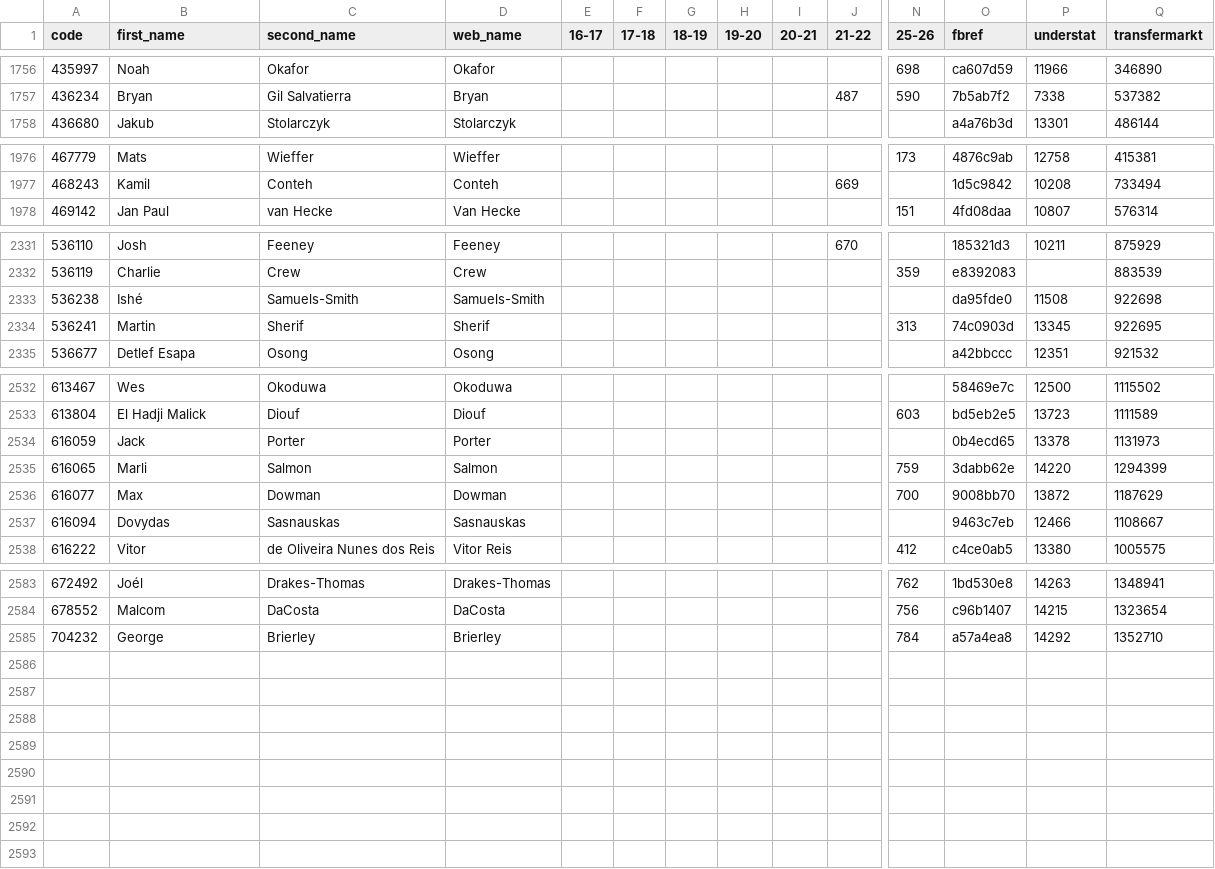
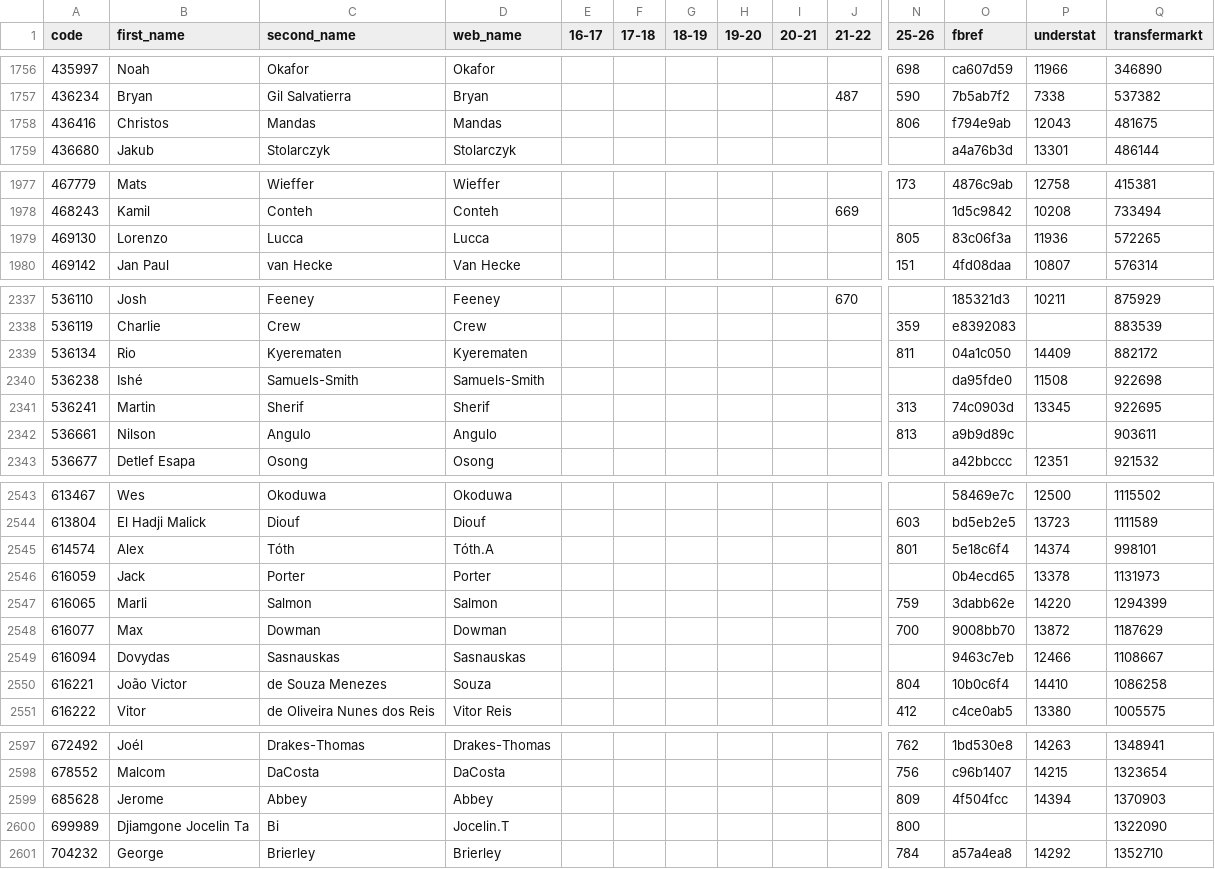
Before and after one commit to ChrisMusson/FPL-ID-Map, a CSV file: Master.csv, drawn as a sheet; only a part is shown, gaps mark what is left out; rows hold the shown columns only; the diff covers the shown part only; the diff names each change by its address in the sheet, - before the commit and + after, or states it on an @@ line.

```diff
--- a/Master.csv
+++ b/Master.csv
+row 1758: 436416 | Christos | Mandas | Mandas |  |  |  |  |  |  | 806 | f794e9ab | 12043 | 481675
+row 1979: 469130 | Lorenzo | Lucca | Lucca |  |  |  |  |  |  | 805 | 83c06f3a | 11936 | 572265
+row 2339: 536134 | Rio | Kyerematen | Kyerematen |  |  |  |  |  |  | 811 | 04a1c050 | 14409 | 882172
+row 2342: 536661 | Nilson | Angulo | Angulo |  |  |  |  |  |  | 813 | a9b9d89c |  | 903611
+row 2545: 614574 | Alex | Tóth | Tóth.A |  |  |  |  |  |  | 801 | 5e18c6f4 | 14374 | 998101
+row 2550: 616221 | João Victor | de Souza Menezes | Souza |  |  |  |  |  |  | 804 | 10b0c6f4 | 14410 | 1086258
+row 2599: 685628 | Jerome | Abbey | Abbey |  |  |  |  |  |  | 809 | 4f504fcc | 14394 | 1370903
+row 2600: 699989 | Djiamgone Jocelin Ta | Bi | Jocelin.T |  |  |  |  |  |  | 800 |  |  | 1322090
```
Also changed, not shown: 8 added rows and 8 edited cells elsewhere in this file, FBRef.csv, FPL/25-26.csv, 2 other files.
